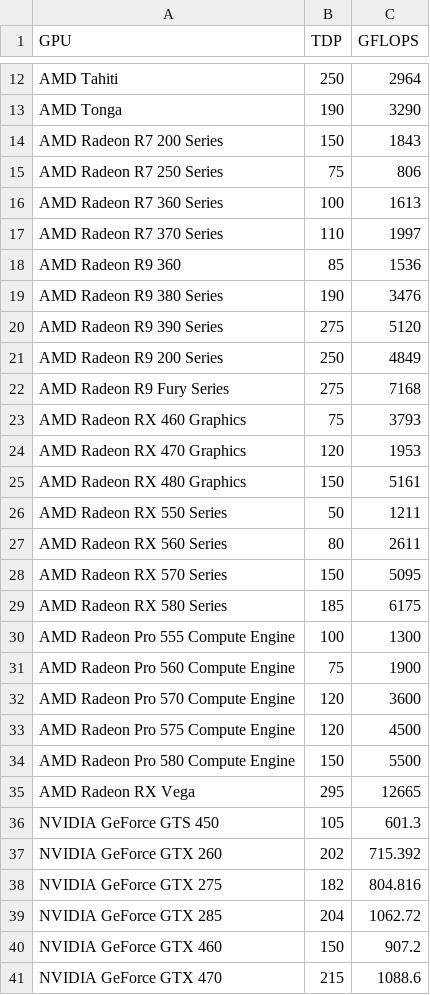
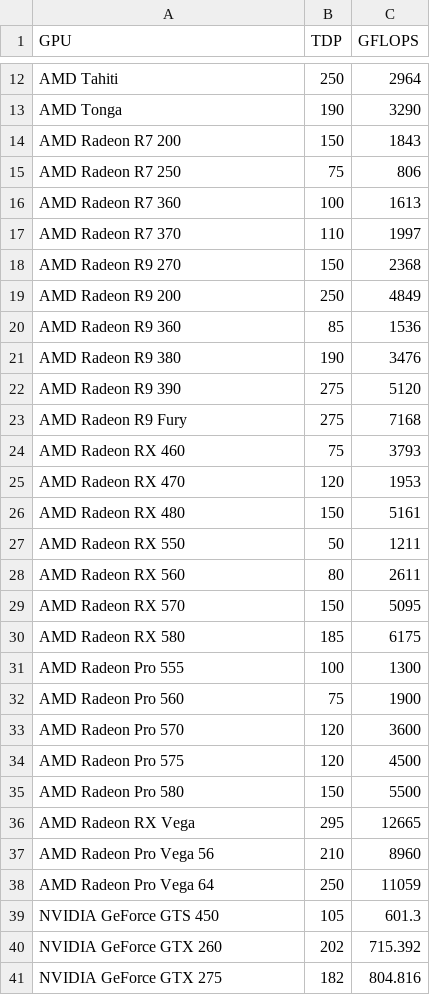
Before and after one commit to shaggie76/SETI, a CSV file: HardwareStats.csv, drawn as a sheet; only a part is shown, gaps mark what is left out; the shorter side is filled out with more unchanged rows; the diff covers the shown part only.

```diff
--- a/HardwareStats.csv
+++ b/HardwareStats.csv
@@ -13,24 +13,27 @@ AMD Tahiti,250,2964
 AMD Tonga,190,3290
-AMD Radeon R7 200 Series,150,1843
-AMD Radeon R7 250 Series,75,806
-AMD Radeon R7 360 Series,100,1613
-AMD Radeon R7 370 Series,110,1997
+AMD Radeon R7 200,150,1843
+AMD Radeon R7 250,75,806
+AMD Radeon R7 360,100,1613
+AMD Radeon R7 370,110,1997
+AMD Radeon R9 270,150,2368
+AMD Radeon R9 200,250,4849
 AMD Radeon R9 360,85,1536
-AMD Radeon R9 380 Series,190,3476
-AMD Radeon R9 390 Series,275,5120
-AMD Radeon R9 200 Series,250,4849
-AMD Radeon R9 Fury Series,275,7168
-AMD Radeon RX 460 Graphics,75,3793
-AMD Radeon RX 470 Graphics,120,1953
-AMD Radeon RX 480 Graphics,150,5161
-AMD Radeon RX 550 Series,50,1211
-AMD Radeon RX 560 Series,80,2611
-AMD Radeon RX 570 Series,150,5095
-AMD Radeon RX 580 Series,185,6175
-AMD Radeon Pro 555 Compute Engine,100,1300
-AMD Radeon Pro 560 Compute Engine,75,1900
-AMD Radeon Pro 570 Compute Engine,120,3600
-AMD Radeon Pro 575 Compute Engine,120,4500
-AMD Radeon Pro 580 Compute Engine,150,5500
+AMD Radeon R9 380,190,3476
+AMD Radeon R9 390,275,5120
+AMD Radeon R9 Fury,275,7168
+AMD Radeon RX 460,75,3793
+AMD Radeon RX 470,120,1953
+AMD Radeon RX 480,150,5161
+AMD Radeon RX 550,50,1211
+AMD Radeon RX 560,80,2611
+AMD Radeon RX 570,150,5095
+AMD Radeon RX 580,185,6175
+AMD Radeon Pro 555,100,1300
+AMD Radeon Pro 560,75,1900
+AMD Radeon Pro 570,120,3600
+AMD Radeon Pro 575,120,4500
+AMD Radeon Pro 580,150,5500
 AMD Radeon RX Vega,295,12665
+AMD Radeon Pro Vega 56,210,8960
+AMD Radeon Pro Vega 64,250,11059
 NVIDIA GeForce GTS 450,105,601.3
```
Also changed, not shown: 4 added rows elsewhere in this file, 2 other files.
